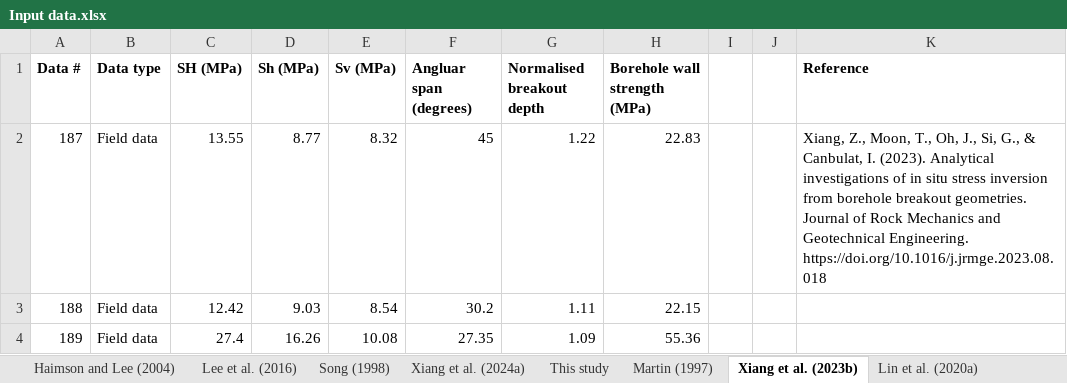
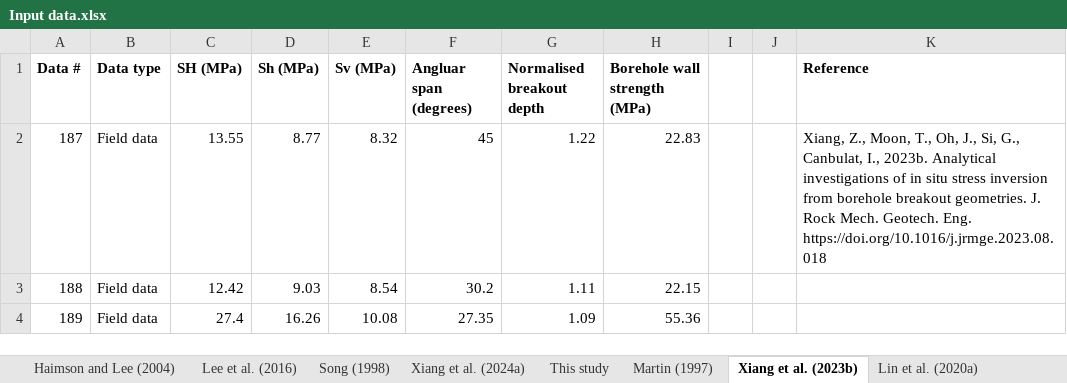
Before and after one commit to zizhuoxiang/Stress-estimation-using-borehole-breakout, an Excel workbook: Input data.xlsx, sheet Xiang et al. (2023b), drawn as a sheet; values as stored, in another font and other column widths than the file's, no borders; the diff names each change by its address in the sheet, - before the commit and + after, or states it on an @@ line.

```diff
--- a/Input data.xlsx (sheet Xiang et al. (2023b))
+++ b/Input data.xlsx (sheet Xiang et al. (2023b))
-K2 (Reference): …Si, G., & Canbulat, I. (2023). Analytical investigations of in situ stress inversion from borehole breakout geometries. Journal of Rock Mechanics and Geotechnical Engineering. https://doi.org/10.1016/j.jrmge.2023.08.018
+K2 (Reference): …Si, G., Canbulat, I., 2023b. Analytical investigations of in situ stress inversion from borehole breakout geometries. J. Rock Mech. Geotech. Eng. https://doi.org/10.1016/j.jrmge.2023.08.018
```
Also changed, not shown: sheet Xiang et al. (2024a), sheet Martin (1997), sheet Lin et al. (2020a), sheet Leriche (2017), sheet Haimson and Lee (2004), sheet Lee et al. (2016), 3 more sheets, Resultant predictions and comparisons with Lin model.xlsx.
